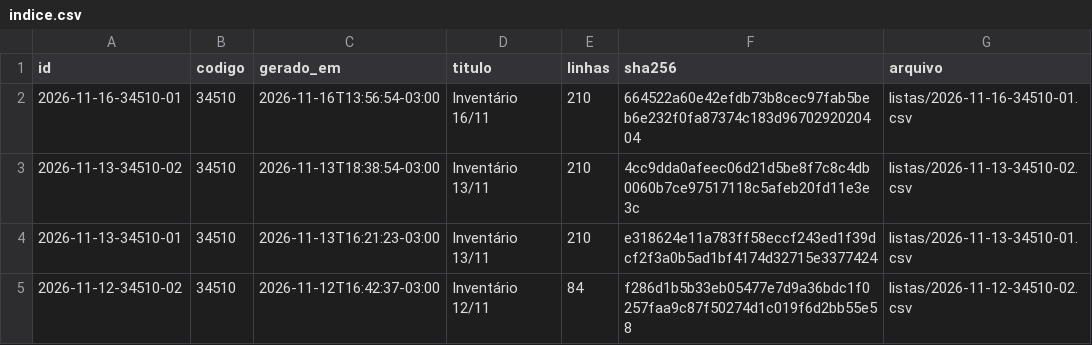
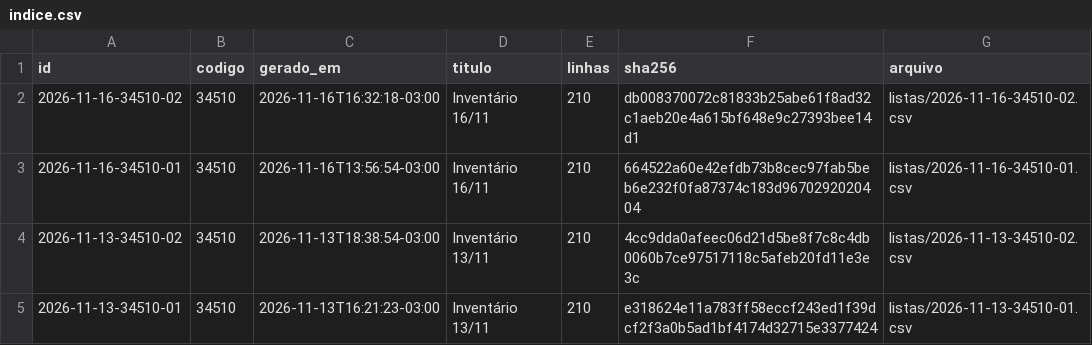
Before and after one commit to jofilho71/asidobem-listas, a CSV file: indice.csv, drawn as a sheet; only a part is shown; the shorter side is filled out with more unchanged rows.

```diff
--- a/indice.csv
+++ b/indice.csv
@@ -1,2 +1,3 @@
 id;codigo;gerado_em;titulo;linhas;sha256;arquivo
+2026-11-16-34510-02;34510;2026-11-16T16:32:18-03:00;Inventário 16/11;210;db008370072c81833b25abe61f8ad32c1aeb20e4a615bf648e9c27393bee14d1;listas/2026-11-16-34510-02.csv
 2026-11-16-34510-01;34510;2026-11-16T13:56:54-03:00;Inventário 16/11;210;664522a60e42efdb73b8cec97fab5beb6e232f0fa87374c183d9670292020404;listas/2026-11-16-34510-01.csv
```
